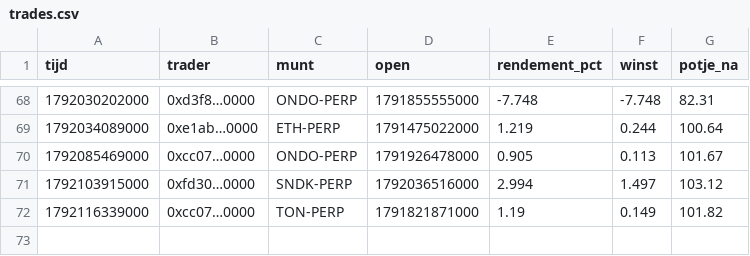
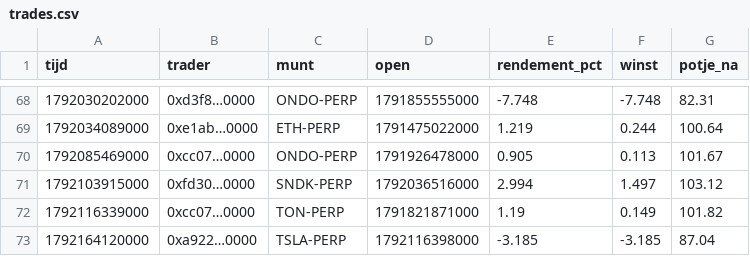
Before and after one commit to mylanreijnen2003-bot/kopieerbot, a CSV file: papier-nado/trades.csv, drawn as a sheet; only a part is shown, gaps mark what is left out; the diff names each change by its address in the sheet, - before the commit and + after, or states it on an @@ line.

```diff
--- a/papier-nado/trades.csv
+++ b/papier-nado/trades.csv
+row 73: 1792164120000 | 0xa922…0000 | TSLA-PERP | 1792116398000 | -3.185 | -3.185 | 87.04
```
Also changed, not shown: papier-nado/geschiedenis.csv, 2 other files.
